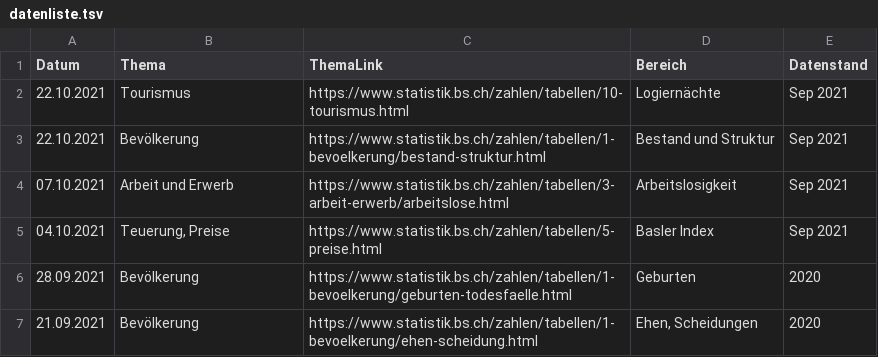
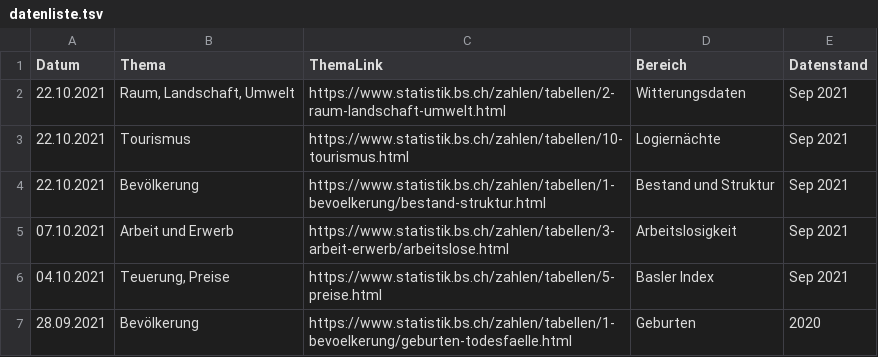
Before and after one commit to StataBS/indikatoren_plus, a TSV file: datenliste.tsv, drawn as a sheet; only a part is shown; the shorter side is filled out with more unchanged rows; the diff names each change by its address in the sheet, - before the commit and + after, or states it on an @@ line.

Commit message:
Update datenliste.tsv

```diff
--- a/datenliste.tsv
+++ b/datenliste.tsv
+row 2: 22.10.2021 | Raum, Landschaft, Umwelt | https://www.statistik.bs.ch/zahlen/tabellen/2-raum-landschaft-umwelt.html | Witterungsdaten | Sep 2021
```
